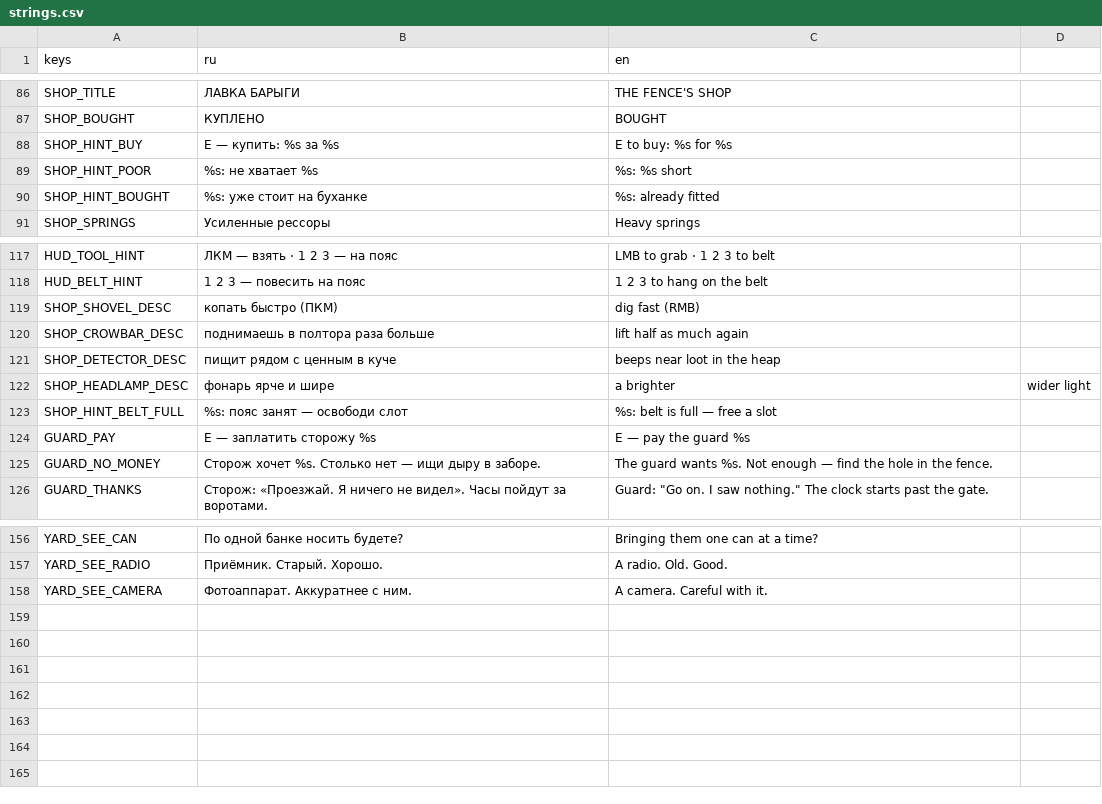
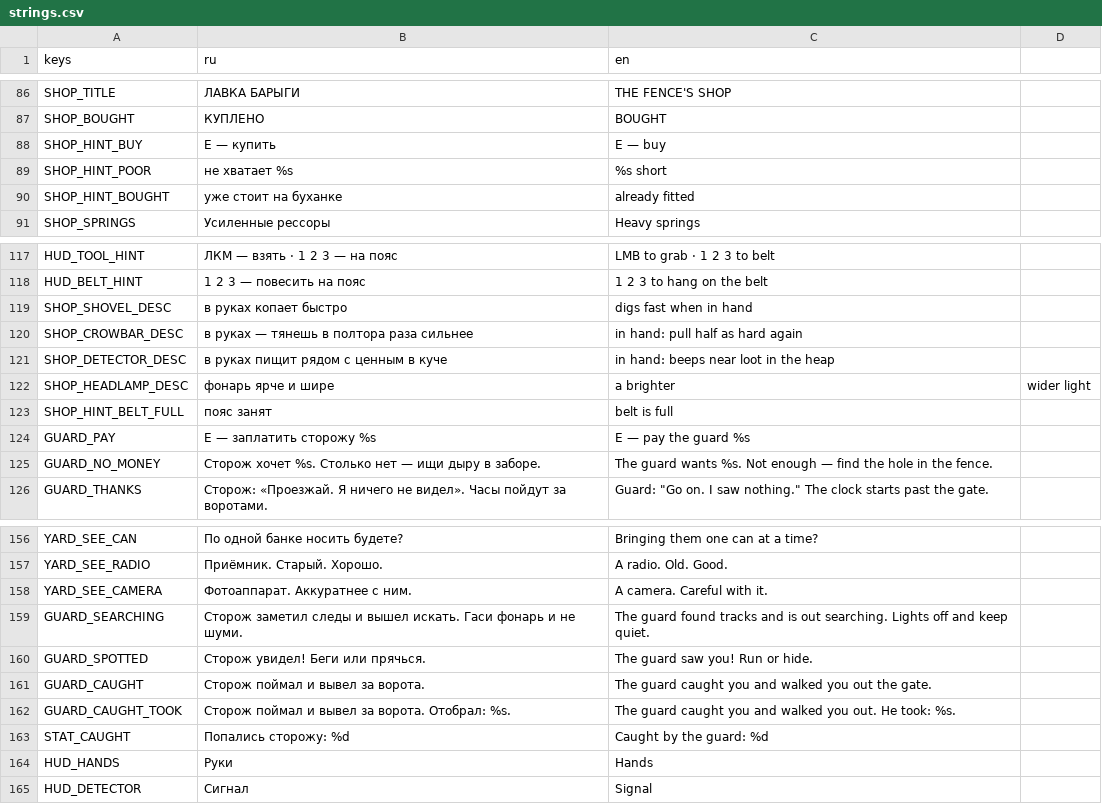
Before and after one commit to dx10dll/svalka, a CSV file: locale/strings.csv, drawn as a sheet; only a part is shown, gaps mark what is left out.

```diff
--- a/locale/strings.csv
+++ b/locale/strings.csv
@@ -87,5 +87,5 @@ SHOP_TITLE,ЛАВКА БАРЫГИ,THE FENCE'S SHOP
 SHOP_BOUGHT,КУПЛЕНО,BOUGHT
-SHOP_HINT_BUY,E — купить: %s за %s,E to buy: %s for %s
-SHOP_HINT_POOR,%s: не хватает %s,%s: %s short
-SHOP_HINT_BOUGHT,%s: уже стоит на буханке,%s: already fitted
+SHOP_HINT_BUY,E — купить,E — buy
+SHOP_HINT_POOR,не хватает %s,%s short
+SHOP_HINT_BOUGHT,уже стоит на буханке,already fitted
 SHOP_SPRINGS,Усиленные рессоры,Heavy springs
@@ -118,7 +118,7 @@ HUD_TOOL_HINT,ЛКМ — взять · 1 2 3 — на пояс,LMB to grab · 1
 HUD_BELT_HINT,1 2 3 — повесить на пояс,1 2 3 to hang on the belt
-SHOP_SHOVEL_DESC,копать быстро (ПКМ),dig fast (RMB)
-SHOP_CROWBAR_DESC,поднимаешь в полтора раза больше,lift half as much again
-SHOP_DETECTOR_DESC,пищит рядом с ценным в куче,beeps near loot in the heap
+SHOP_SHOVEL_DESC,в руках копает быстро,digs fast when in hand
+SHOP_CROWBAR_DESC,в руках — тянешь в полтора раза сильнее,in hand: pull half as hard again
+SHOP_DETECTOR_DESC,в руках пищит рядом с ценным в куче,in hand: beeps near loot in the heap
 SHOP_HEADLAMP_DESC,фонарь ярче и шире,a brighter, wider light
-SHOP_HINT_BELT_FULL,%s: пояс занят — освободи слот,%s: belt is full — free a slot
+SHOP_HINT_BELT_FULL,пояс занят,belt is full
 GUARD_PAY,E — заплатить сторожу %s,E — pay the guard %s
@@ -158 +158,8 @@ YARD_SEE_RADIO,Приёмник. Старый. Хорошо.,A radio. Old. Good.
 YARD_SEE_CAMERA,Фотоаппарат. Аккуратнее с ним.,A camera. Careful with it.
+GUARD_SEARCHING,Сторож заметил следы и вышел искать. Гаси фонарь и не шуми.,The guard found tracks and is out searching. Lights off and keep quiet.
+GUARD_SPOTTED,Сторож увидел! Беги или прячься.,The guard saw you! Run or hide.
+GUARD_CAUGHT,Сторож поймал и вывел за ворота.,The guard caught you and walked you out the gate.
+GUARD_CAUGHT_TOOK,Сторож поймал и вывел за ворота. Отобрал: %s.,The guard caught you and walked you out. He took: %s.
+STAT_CAUGHT,Попались сторожу: %d,Caught by the guard: %d
+HUD_HANDS,Руки,Hands
+HUD_DETECTOR,Сигнал,Signal
```
Also changed, not shown: 48 other files.
